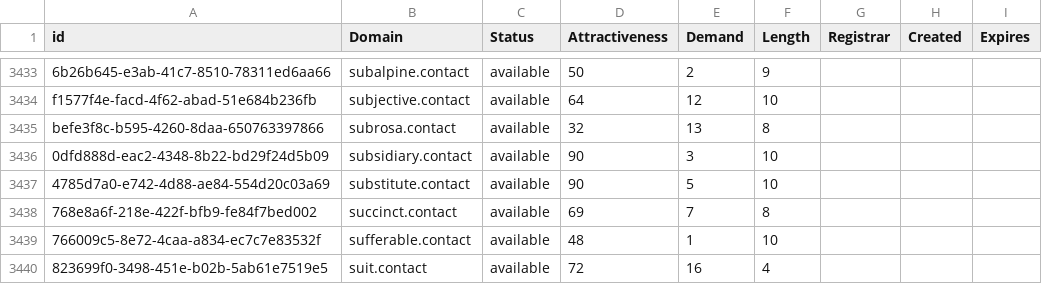
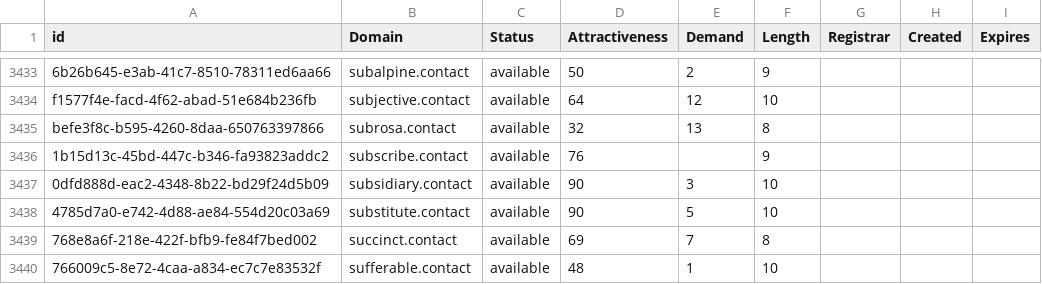
Before and after one commit to UniqueDomains/contact-oneword-domains, a CSV file: contact.csv, drawn as a sheet; only a part is shown, gaps mark what is left out; the shorter side is filled out with more unchanged rows; the diff names each change by its address in the sheet, - before the commit and + after, or states it on an @@ line.

Commit message:
Domains update

```diff
--- a/contact.csv
+++ b/contact.csv
+row 3436: 1b15d13c-45bd-447c-b346-fa93823addc2 | subscribe.contact | available | 76 |  | 9
```
Also changed, not shown: 2 other files.
